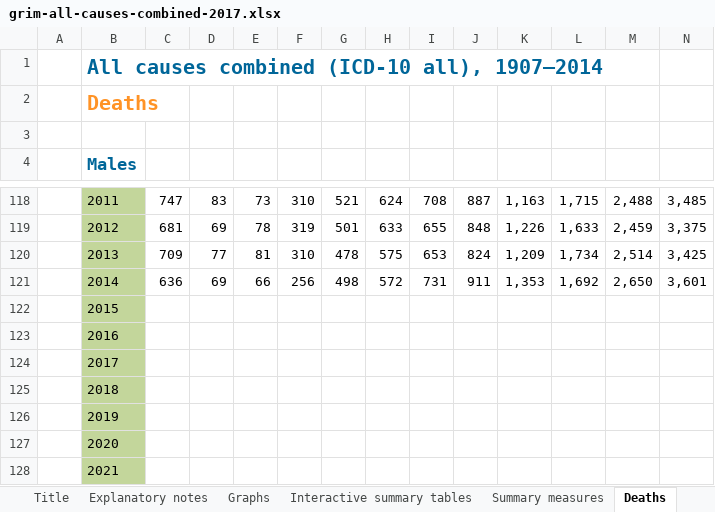
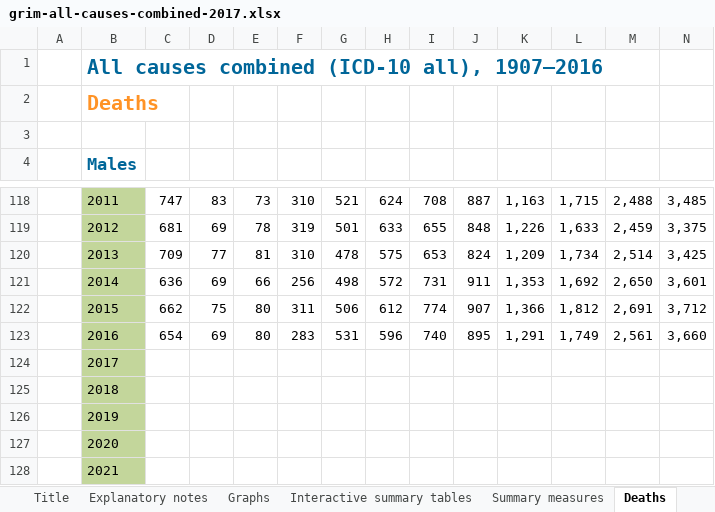
Before and after one commit to jtrauer/demography, an Excel workbook: grim-all-causes-combined-2017.xlsx, sheet Deaths, drawn as a sheet; only a part is shown, gaps mark what is left out; values as stored, in another font and other column widths than the file's, no borders; the diff covers the shown part only; the diff names each change by its address in the sheet, - before the commit and + after, or states it on an @@ line.

```diff
--- a/grim-all-causes-combined-2017.xlsx (sheet Deaths)
+++ b/grim-all-causes-combined-2017.xlsx (sheet Deaths)
-B1: All causes combined (ICD-10 all), 1907–2014
+B1: All causes combined (ICD-10 all), 1907–2016
-C122: (empty)
+C122: 662
-D122: (empty)
+D122: 75
-E122:E123: (empty)
+E122:E123: 80
-F122: (empty)
+F122: 311
-G122: (empty)
+G122: 506
-H122: (empty)
+H122: 612
-I122: (empty)
+I122: 774
-J122: (empty)
+J122: 907
-K122: (empty)
+K122: 1,366
-L122: (empty)
+L122: 1,812
-M122: (empty)
+M122: 2,691
-N122: (empty)
+N122: 3,712
-C123: (empty)
+C123: 654
-D123: (empty)
+D123: 69
-F123: (empty)
+F123: 283
-G123: (empty)
+G123: 531
-H123: (empty)
+H123: 596
-I123: (empty)
+I123: 740
-J123: (empty)
+J123: 895
-K123: (empty)
+K123: 1,291
-L123: (empty)
+L123: 1,749
-M123: (empty)
+M123: 2,561
-N123: (empty)
+N123: 3,660
```
Also changed, not shown: 96 edited cells elsewhere in this sheet, sheet Rates, sheet Summary measures, sheet Populations, sheet Interactive summary tables, sheet Explanatory notes, sheet Title, 1 more sheet, charts or pictures, grim-accidental-poisoning-2017.xlsx, grim-all-diseases-of-the-musculoskeletal-system-and-connective-tissue-2017.xlsx, 45 other files.
